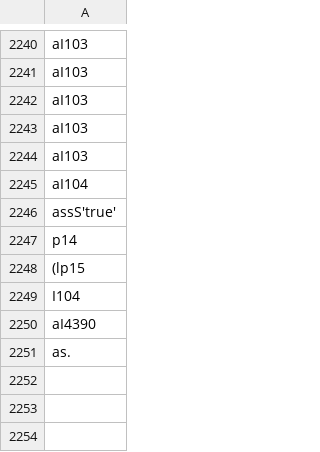
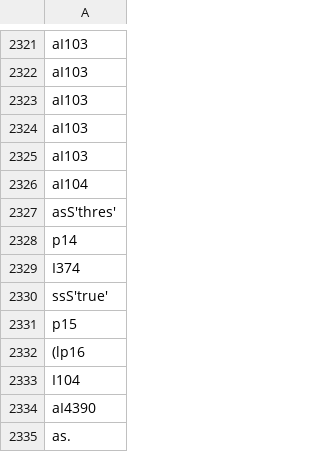
Before and after one commit to ai-se/Better-Est, a CSV file: dump/emf-2.4.1.csv, drawn as a sheet; only a part is shown, gaps mark what is left out; the diff covers the shown part only.

```diff
--- a/dump/emf-2.4.1.csv
+++ b/dump/emf-2.4.1.csv
@@ -2245,5 +2326,8 @@ aI103
 aI104
-assS'true'
+asS'thres'
 p14
-(lp15
+I374
+ssS'true'
+p15
+(lp16
 I104
```
Also changed, not shown: 81 added rows elsewhere in this file, dump/apache-ant-1.7.0.csv, dump/columba-1.4-src.csv, 30 other files.
